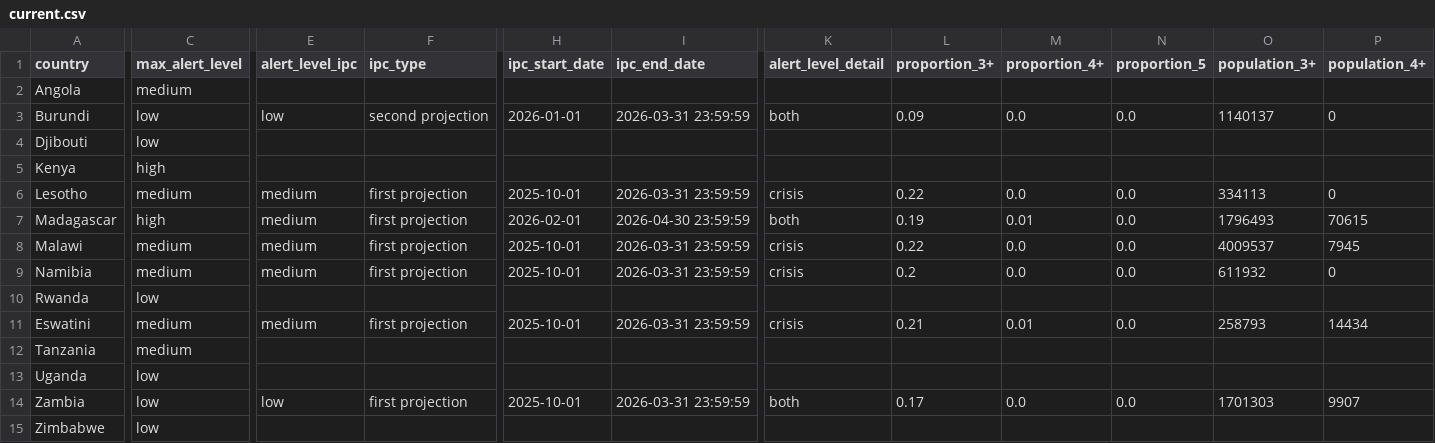
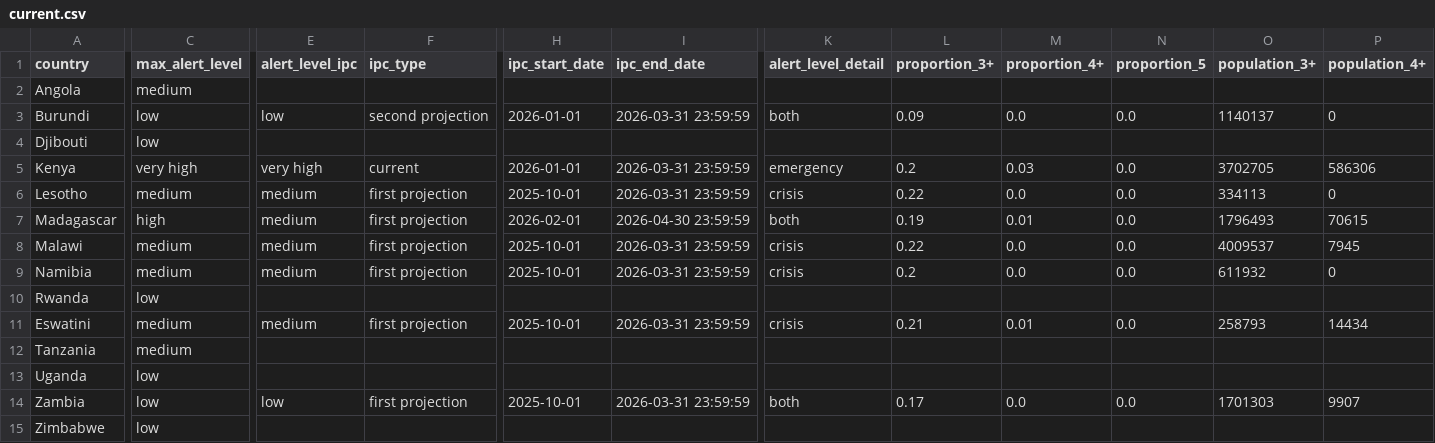
Before and after one commit to OCHA-DAP/ds-rosea-thresholds, a CSV file: data/current.csv, drawn as a sheet; only a part is shown, gaps mark what is left out; the diff covers the shown part only; the diff names each change by its address in the sheet, - before the commit and + after, or states it on an @@ line.

```diff
--- a/data/current.csv
+++ b/data/current.csv
-C5 (max_alert_level): high
+C5 (max_alert_level): very high
-E5 (alert_level_ipc): (empty)
+E5 (alert_level_ipc): very high
-F5 (ipc_type): (empty)
+F5 (ipc_type): current
-H5 (ipc_start_date): (empty)
+H5 (ipc_start_date): 2026-01-01
-I5 (ipc_end_date): (empty)
+I5 (ipc_end_date): 2026-03-31 23:59:59
-K5 (alert_level_detail): (empty)
+K5 (alert_level_detail): emergency
-L5 (proportion_3+): (empty)
+L5 (proportion_3+): 0.2
-M5 (proportion_4+): (empty)
+M5 (proportion_4+): 0.03
-N5 (proportion_5): (empty)
+N5 (proportion_5): 0.0
-O5 (population_3+): (empty)
+O5 (population_3+): 3702705
-P5 (population_4+): (empty)
+P5 (population_4+): 586306
```
Also changed, not shown: 1 edited cell elsewhere in this file, 1 other file.
